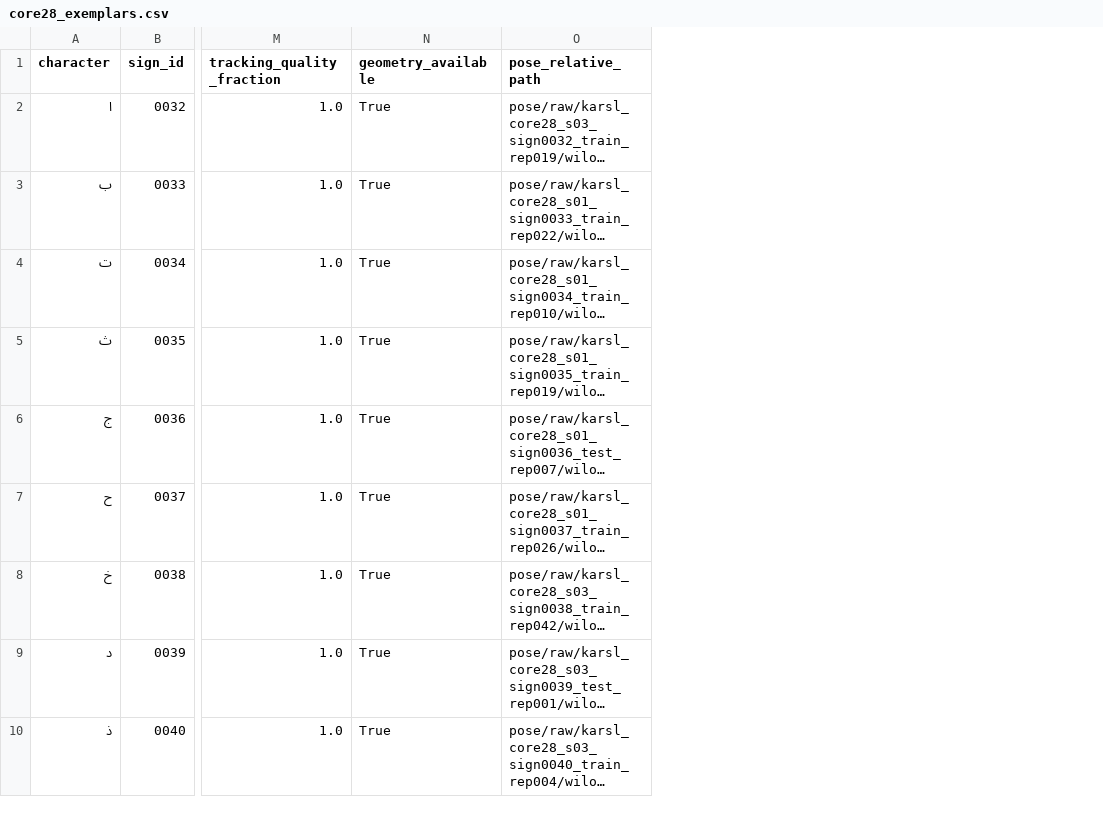
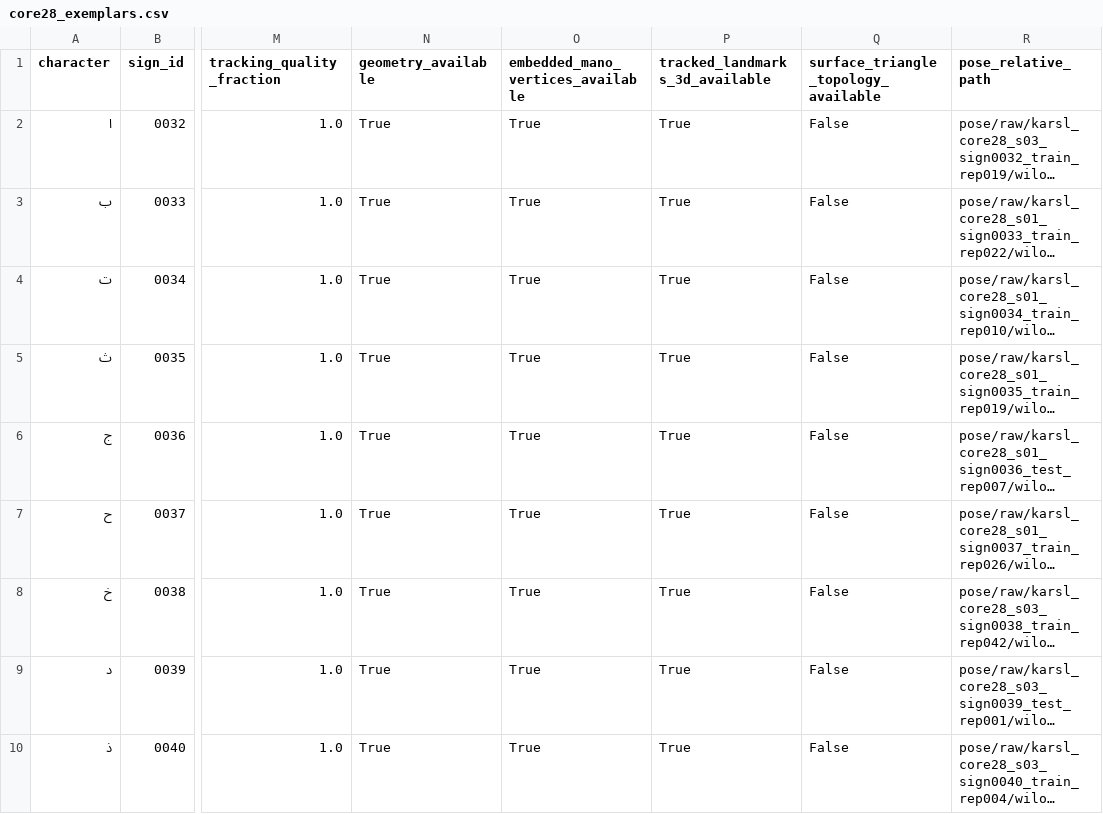
Before and after one commit to DaRkSpOoOk/Graduation-Project-Simulation, a CSV file: visualizer/catalog/core28_exemplars.csv, drawn as a sheet; only a part is shown, gaps mark what is left out; long unchanged cells end in …; the diff names each change by its address in the sheet, - before the commit and + after, or states it on an @@ line.

Commit message:
TASK-007C: integrate Core-28 queue with 3D visualizer

```diff
--- a/visualizer/catalog/core28_exemplars.csv
+++ b/visualizer/catalog/core28_exemplars.csv
+column O (embedded_mano_vertices_available), rows 2-10: all True
+column P (tracked_landmarks_3d_available), rows 2-10: all True
+column Q, rows 1-10: surface_triangle_topology_available | False | False | False | False | False | False | False | False | False
```
Also changed, not shown: 12 other files.
